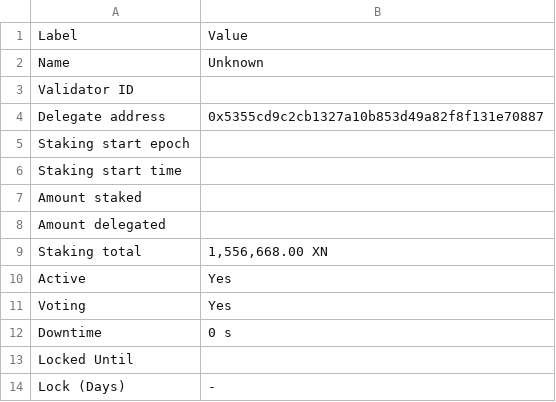
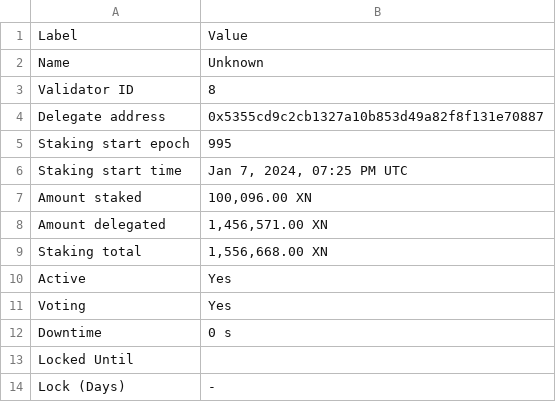
Before and after one commit to TreeCityWes/X1-Validator-Scrape, a CSV file: validator_info.csv, drawn as a sheet.

```diff
--- a/validator_info.csv
+++ b/validator_info.csv
@@ -2,8 +2,8 @@ Label,Value
 Name,Unknown
-Validator ID,
+Validator ID,8
 Delegate address,0x5355cd9c2cb1327a10b853d49a82f8f131e70887
-Staking start epoch,
-Staking start time,
-Amount staked,
-Amount delegated,
+Staking start epoch,995
+Staking start time,"Jan 7, 2024, 07:25 PM UTC"
+Amount staked,"100,096.00 XN"
+Amount delegated,"1,456,571.00 XN"
 Staking total,"1,556,668.00 XN"
```
